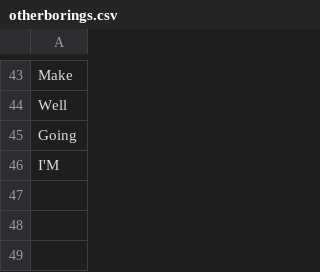
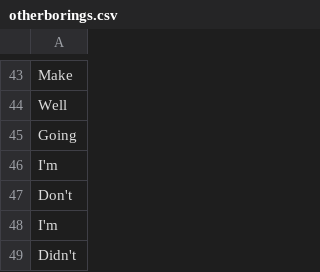
Before and after one commit to Jeddf/Minim, a CSV file: static/otherborings.csv, drawn as a sheet; only a part is shown, gaps mark what is left out.

Commit message:
A few additions

```diff
--- a/static/otherborings.csv
+++ b/static/otherborings.csv
@@ -45,2 +45,5 @@ Well
 Going
-I'M
+I'm
+Don't
+I'm
+Didn't
```
